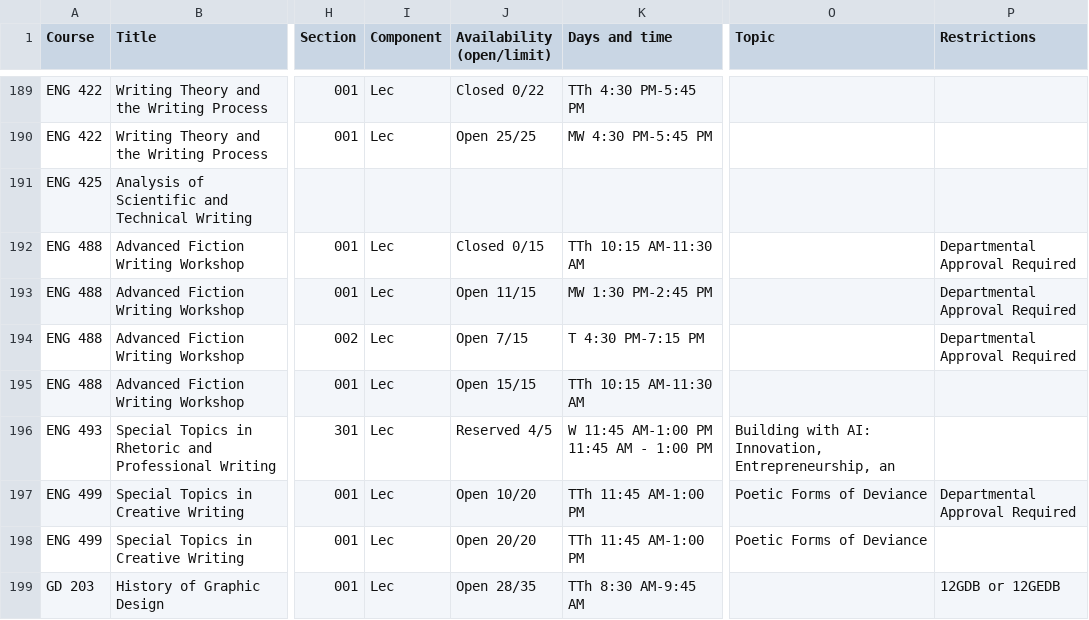
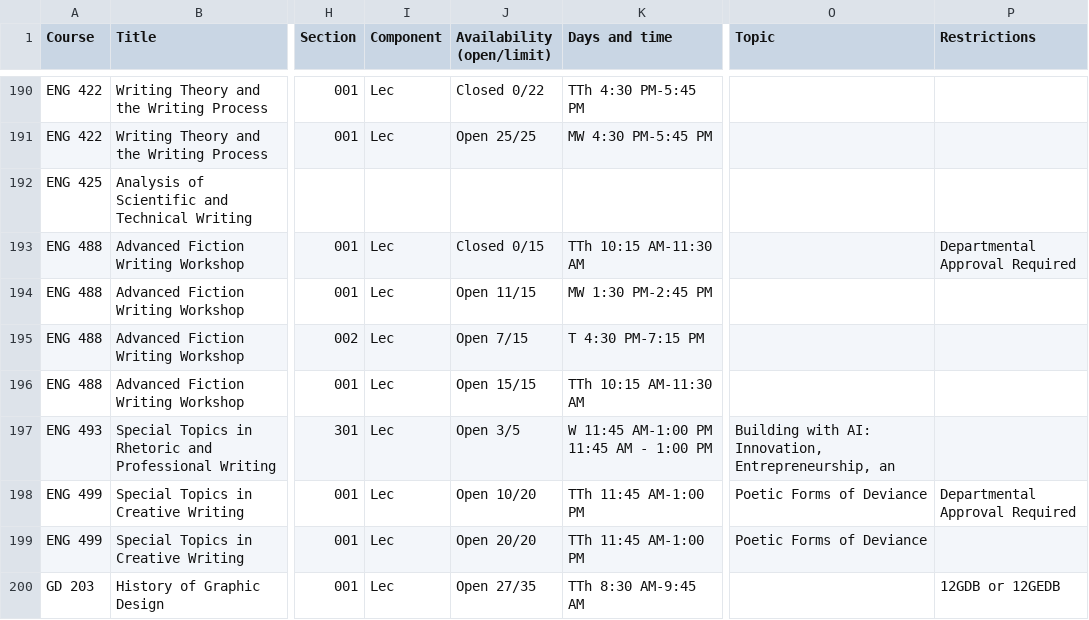
Before and after one commit to atb1982/design-studies-electives, a CSV file: data/electives.csv, drawn as a sheet; only a part is shown, gaps mark what is left out; addresses are those after the commit; the diff covers the shown part only; the diff names each change by its address in the sheet, - before the commit and + after, or states it on an @@ line.

```diff
--- a/data/electives.csv
+++ b/data/electives.csv
-P194:P195 (Restrictions): Departmental Approval Required
+P194:P195 (Restrictions): (empty)
-J197 (Availability (open/limit)): Reserved 4/5
+J197 (Availability (open/limit)): Open 3/5
-J200 (Availability (open/limit)): Open 28/35
+J200 (Availability (open/limit)): Open 27/35
```
Also changed, not shown: 4 added rows and 135 edited cells elsewhere in this file, 3 other files.
